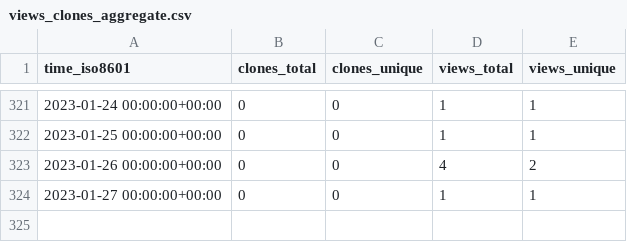
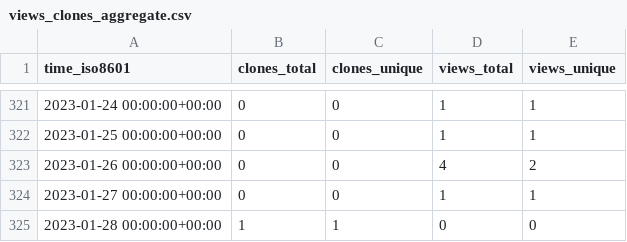
Before and after one commit to evil-shrike/triggerator-stats, a CSV file: google/triggerator/ghrs-data/views_clones_aggregate.csv, drawn as a sheet; only a part is shown, gaps mark what is left out.

```diff
--- a/google/triggerator/ghrs-data/views_clones_aggregate.csv
+++ b/google/triggerator/ghrs-data/views_clones_aggregate.csv
@@ -324 +324,2 @@ time_iso8601,clones_total,clones_unique,views_total,views_unique
 2023-01-27 00:00:00+00:00,0,0,1,1
+2023-01-28 00:00:00+00:00,1,1,0,0
```
Also changed, not shown: 1 other file.
